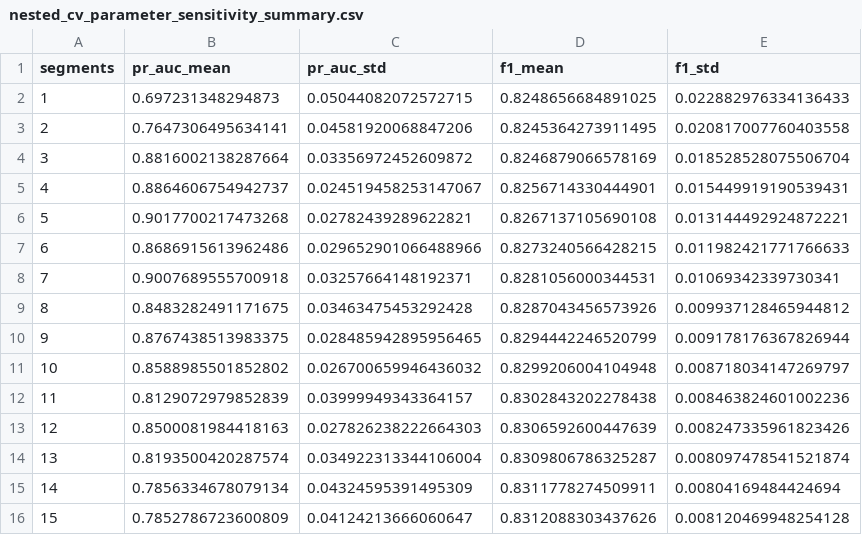
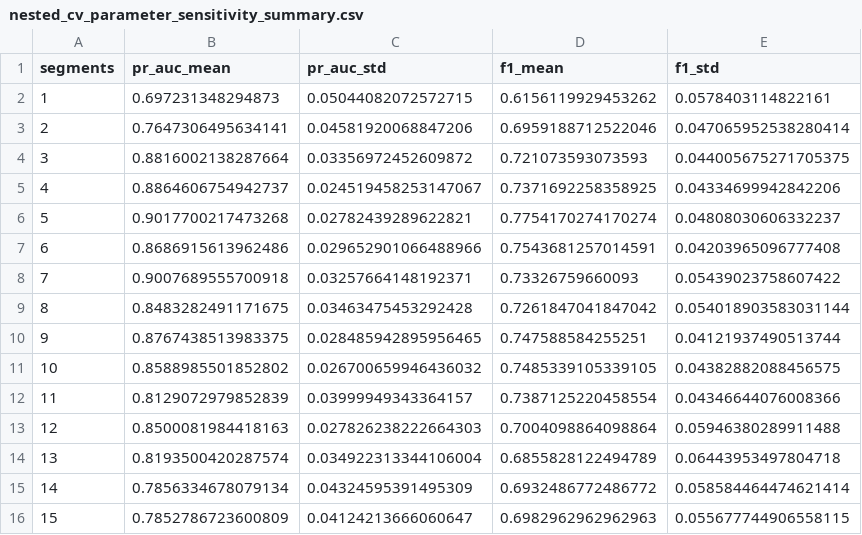
Before and after one commit to SeZett/spectrogram-anomaly-ae, a CSV file: reports/SVE/nested_cv_parameter_sensitivity_summary.csv, drawn as a sheet.

```diff
--- a/reports/SVE/nested_cv_parameter_sensitivity_summary.csv
+++ b/reports/SVE/nested_cv_parameter_sensitivity_summary.csv
@@ -1,16 +1,16 @@
 segments,pr_auc_mean,pr_auc_std,f1_mean,f1_std
-1,0.697231348294873,0.05044082072572715,0.8248656684891025,0.022882976334136433
-2,0.7647306495634141,0.04581920068847206,0.8245364273911495,0.020817007760403558
-3,0.8816002138287664,0.03356972452609872,0.8246879066578169,0.018528528075506704
-4,0.8864606754942737,0.024519458253147067,0.8256714330444901,0.015449919190539431
-5,0.9017700217473268,0.02782439289622821,0.8267137105690108,0.013144492924872221
-6,0.8686915613962486,0.029652901066488966,0.8273240566428215,0.011982421771766633
-7,0.9007689555700918,0.03257664148192371,0.8281056000344531,0.01069342339730341
-8,0.8483282491171675,0.03463475453292428,0.8287043456573926,0.009937128465944812
-9,0.8767438513983375,0.028485942895956465,0.8294442246520799,0.009178176367826944
-10,0.8588985501852802,0.026700659946436032,0.8299206004104948,0.008718034147269797
-11,0.8129072979852839,0.03999949343364157,0.8302843202278438,0.008463824601002236
-12,0.8500081984418163,0.027826238222664303,0.8306592600447639,0.008247335961823426
-13,0.8193500420287574,0.034922313344106004,0.8309806786325287,0.008097478541521874
-14,0.7856334678079134,0.04324595391495309,0.8311778274509911,0.00804169484424694
-15,0.7852786723600809,0.04124213666060647,0.8312088303437626,0.008120469948254128
+1,0.697231348294873,0.05044082072572715,0.6156119929453262,0.0578403114822161
+2,0.7647306495634141,0.04581920068847206,0.6959188712522046,0.047065952538280414
+3,0.8816002138287664,0.03356972452609872,0.721073593073593,0.044005675271705375
+4,0.8864606754942737,0.024519458253147067,0.7371692258358925,0.04334699942842206
+5,0.9017700217473268,0.02782439289622821,0.7754170274170274,0.04808030606332237
+6,0.8686915613962486,0.029652901066488966,0.7543681257014591,0.04203965096777408
+7,0.9007689555700918,0.03257664148192371,0.73326759660093,0.05439023758607422
+8,0.8483282491171675,0.03463475453292428,0.7261847041847042,0.054018903583031144
+9,0.8767438513983375,0.028485942895956465,0.747588584255251,0.04121937490513744
+10,0.8588985501852802,0.026700659946436032,0.7485339105339105,0.04382882088456575
+11,0.8129072979852839,0.03999949343364157,0.7387125220458554,0.04346644076008366
+12,0.8500081984418163,0.027826238222664303,0.7004098864098864,0.05946380289911488
+13,0.8193500420287574,0.034922313344106004,0.6855828122494789,0.06443953497804718
+14,0.7856334678079134,0.04324595391495309,0.6932486772486772,0.058584464474621414
+15,0.7852786723600809,0.04124213666060647,0.6982962962962963,0.055677744906558115
```
Also changed, not shown: reports/SVE/nested_cv_parameter_sensitivity.csv, 6 other files.
